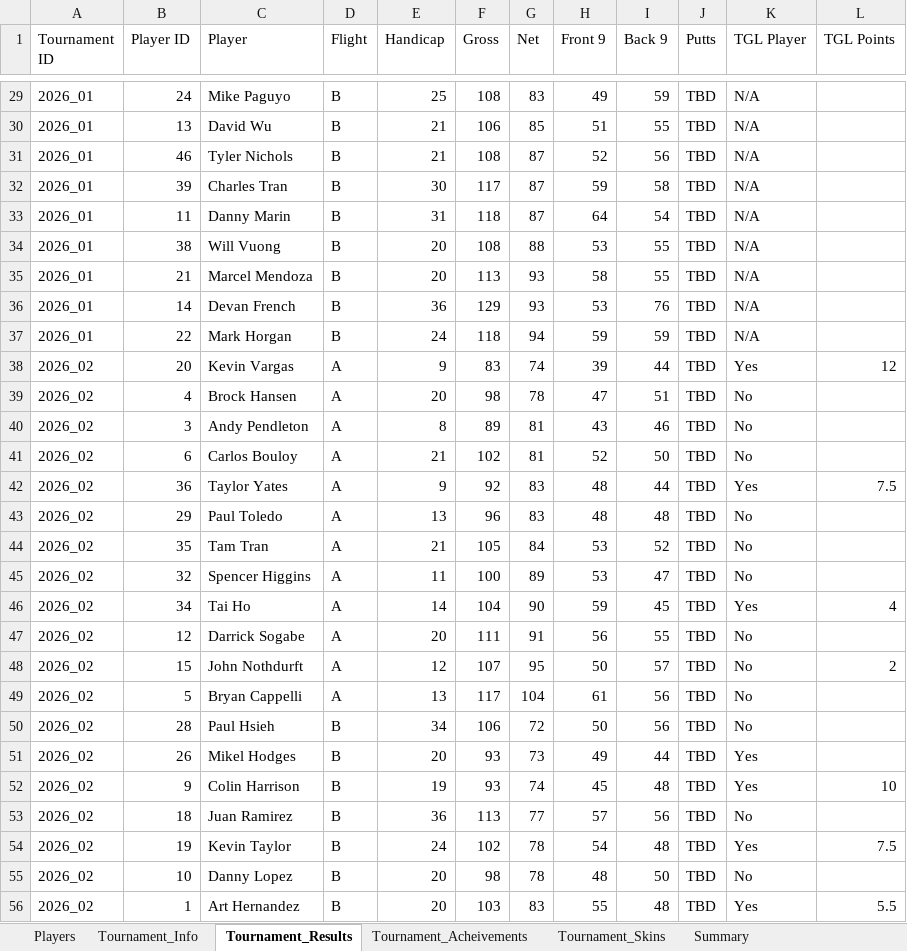
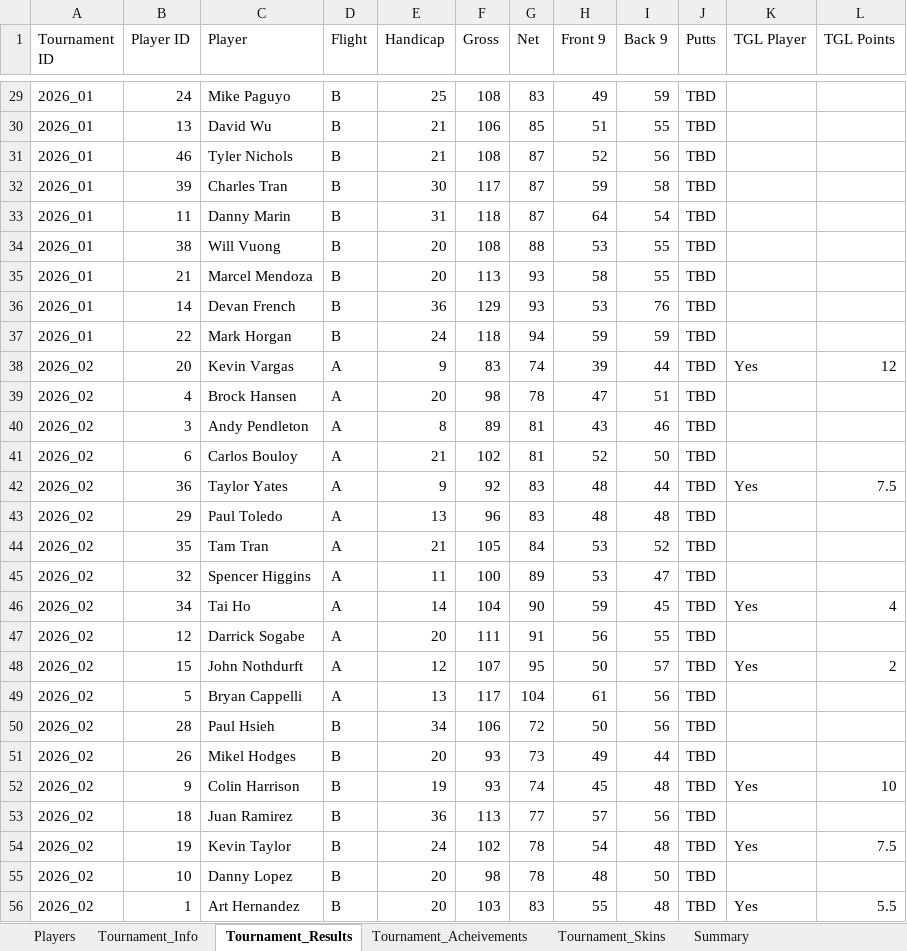
Before and after one commit to migc-admin/dashboard, an Excel workbook: MIGC_Season_Dashboard.xlsx, sheet Tournament_Results, drawn as a sheet; only a part is shown, gaps mark what is left out; values as stored, in another font and other column widths than the file's, no cell formats; charts and pictures not drawn; the diff covers the shown part only; the diff names each change by its address in the sheet, - before the commit and + after, or states it on an @@ line.

Commit message:
Update tournament data — Jul 1, 2026; handle DNP results

```diff
--- a/MIGC_Season_Dashboard.xlsx (sheet Tournament_Results)
+++ b/MIGC_Season_Dashboard.xlsx (sheet Tournament_Results)
-K29:K37 (TGL Player): N/A
+K29:K37 (TGL Player): (empty)
-K39:K41 (TGL Player): No
+K39:K41 (TGL Player): (empty)
-K43:K45 (TGL Player): No
+K43:K45 (TGL Player): (empty)
-K47 (TGL Player): No
+K47 (TGL Player): (empty)
-K48 (TGL Player): No
+K48 (TGL Player): Yes
-K49:K50 (TGL Player): No
+K49:K50 (TGL Player): (empty)
-K51 (TGL Player): Yes
+K51 (TGL Player): (empty)
-K53 (TGL Player): No
+K53 (TGL Player): (empty)
-K55 (TGL Player): No
+K55 (TGL Player): (empty)
```
Also changed, not shown: 22 added rows and 59 edited cells elsewhere in this sheet, sheet Tournament_Acheivements, sheet Tournament_Skins, sheet Summary, sheet Players, cell formats, formulas that keep their value, 3 other files.
